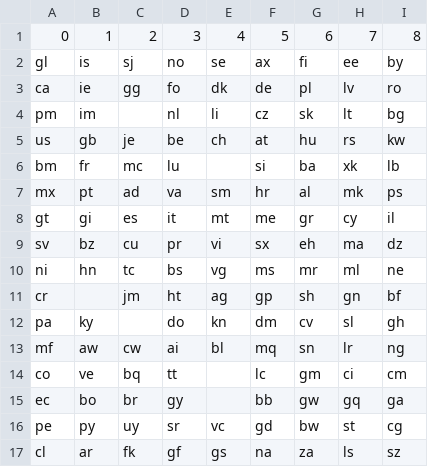
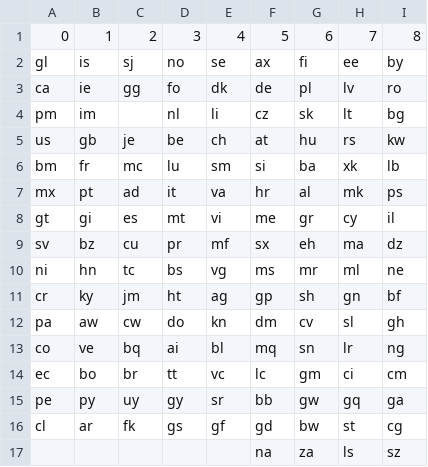
Before and after one commit to tabularmaps/8bit, a CSV file: board.csv, drawn as a sheet; only a part is shown; the diff names each change by its address in the sheet, - before the commit and + after, or states it on an @@ line.

Commit message:
move spaces to lower left.

```diff
--- a/board.csv
+++ b/board.csv
-E6: (empty)
+E6: sm
-D7: va
+D7: it
-E7: sm
+E7: va
-D8: it
+D8: mt
-E8: mt
+E8: vi
-E9: vi
+E9: mf
-B11: (empty)
+B11: ky
-B12: ky
+B12: aw
-C12: (empty)
+C12: cw
-A13: mf
+A13: co
-B13: aw
+B13: ve
-C13: cw
+C13: bq
-A14: co
+A14: ec
-B14: ve
+B14: bo
-C14: bq
+C14: br
-E14: (empty)
+E14: vc
-A15: ec
+A15: pe
-B15: bo
+B15: py
-C15: br
+C15: uy
-E15: (empty)
+E15: sr
-A16: pe
+A16: cl
-B16: py
+B16: ar
-C16: uy
+C16: fk
-D16: sr
+D16: gs
-E16: vc
+E16: gf
-A17: cl
+A17: (empty)
-B17: ar
+B17: (empty)
-C17: fk
+C17: (empty)
-D17: gf
+D17: (empty)
-E17: gs
+E17: (empty)
```
